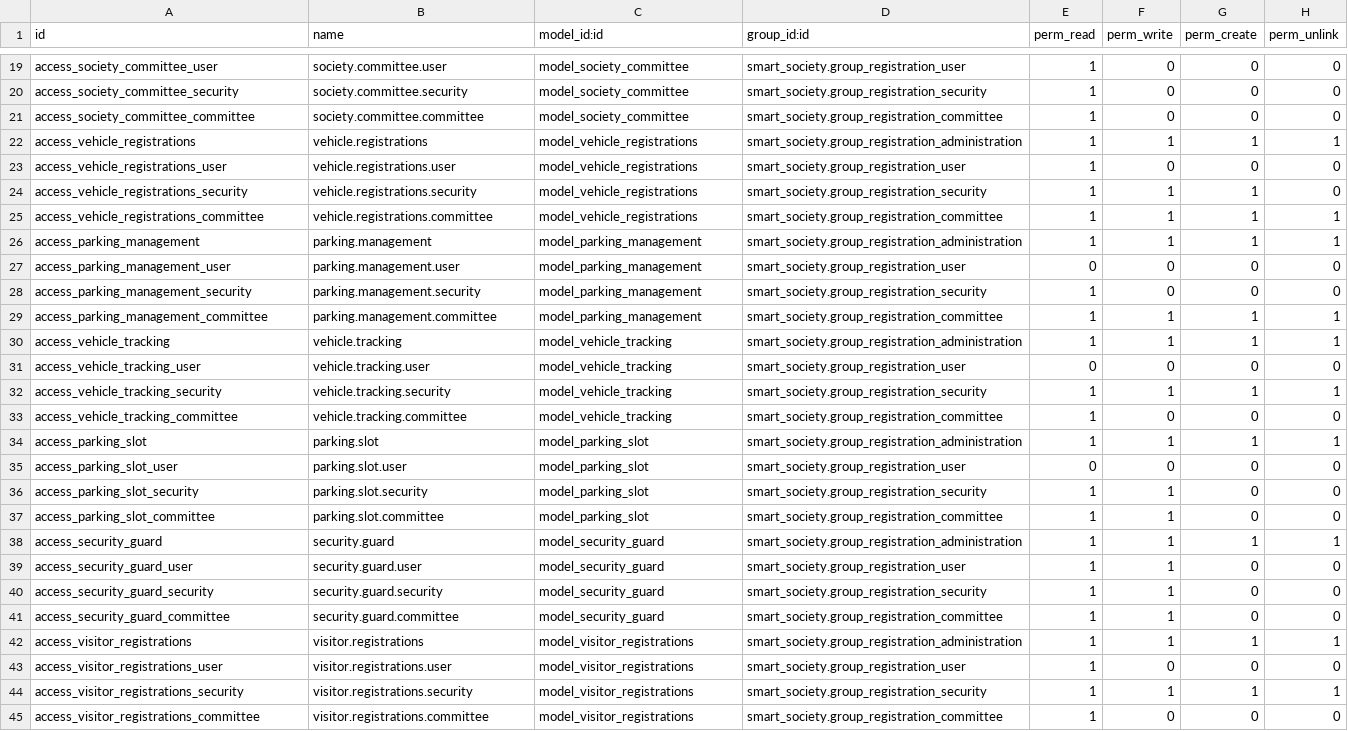
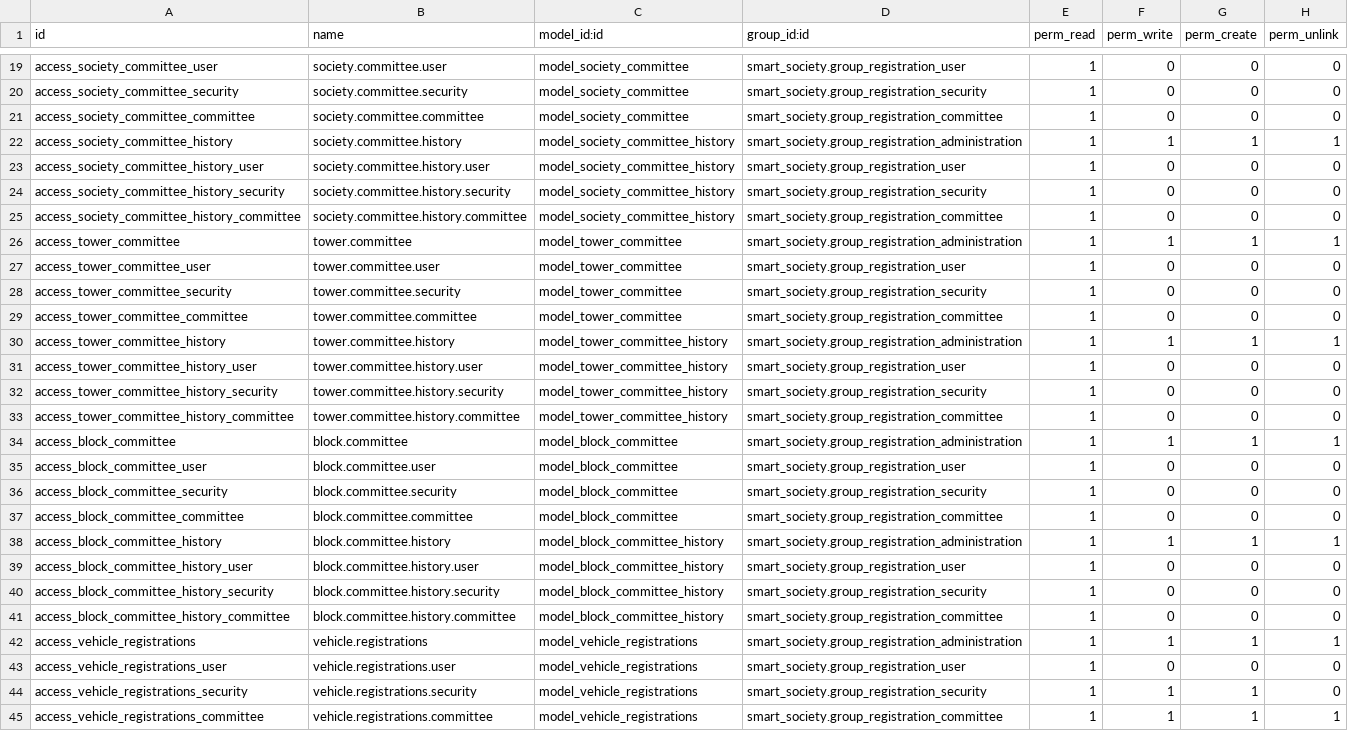
Before and after one commit to krishna-priya1116/smart_society, a CSV file: smart_society/security/ir.model.access.csv, drawn as a sheet; only a part is shown, gaps mark what is left out; the shorter side is filled out with more unchanged rows; the diff names each change by its address in the sheet, - before the commit and + after, or states it on an @@ line.

```diff
--- a/smart_society/security/ir.model.access.csv
+++ b/smart_society/security/ir.model.access.csv
+row 22: access_society_committee_history | society.committee.history | model_society_committee_history | smart_society.group_registration_administration | 1 | 1 | 1 | 1
+row 23: access_society_committee_history_user | society.committee.history.user | model_society_committee_history | smart_society.group_registration_user | 1 | 0 | 0 | 0
+row 24: access_society_committee_history_security | society.committee.history.security | model_society_committee_history | smart_society.group_registration_security | 1 | 0 | 0 | 0
+row 25: access_society_committee_history_committee | society.committee.history.committee | model_society_committee_history | smart_society.group_registration_committee | 1 | 0 | 0 | 0
+row 26: access_tower_committee | tower.committee | model_tower_committee | smart_society.group_registration_administration | 1 | 1 | 1 | 1
+row 27: access_tower_committee_user | tower.committee.user | model_tower_committee | smart_society.group_registration_user | 1 | 0 | 0 | 0
+row 28: access_tower_committee_security | tower.committee.security | model_tower_committee | smart_society.group_registration_security | 1 | 0 | 0 | 0
+row 29: access_tower_committee_committee | tower.committee.committee | model_tower_committee | smart_society.group_registration_committee | 1 | 0 | 0 | 0
+row 30: access_tower_committee_history | tower.committee.history | model_tower_committee_history | smart_society.group_registration_administration | 1 | 1 | 1 | 1
+row 31: access_tower_committee_history_user | tower.committee.history.user | model_tower_committee_history | smart_society.group_registration_user | 1 | 0 | 0 | 0
+row 32: access_tower_committee_history_security | tower.committee.history.security | model_tower_committee_history | smart_society.group_registration_security | 1 | 0 | 0 | 0
+row 33: access_tower_committee_history_committee | tower.committee.history.committee | model_tower_committee_history | smart_society.group_registration_committee | 1 | 0 | 0 | 0
+row 34: access_block_committee | block.committee | model_block_committee | smart_society.group_registration_administration | 1 | 1 | 1 | 1
+row 35: access_block_committee_user | block.committee.user | model_block_committee | smart_society.group_registration_user | 1 | 0 | 0 | 0
+row 36: access_block_committee_security | block.committee.security | model_block_committee | smart_society.group_registration_security | 1 | 0 | 0 | 0
+row 37: access_block_committee_committee | block.committee.committee | model_block_committee | smart_society.group_registration_committee | 1 | 0 | 0 | 0
+row 38: access_block_committee_history | block.committee.history | model_block_committee_history | smart_society.group_registration_administration | 1 | 1 | 1 | 1
+row 39: access_block_committee_history_user | block.committee.history.user | model_block_committee_history | smart_society.group_registration_user | 1 | 0 | 0 | 0
+row 40: access_block_committee_history_security | block.committee.history.security | model_block_committee_history | smart_society.group_registration_security | 1 | 0 | 0 | 0
+row 41: access_block_committee_history_committee | block.committee.history.committee | model_block_committee_history | smart_society.group_registration_committee | 1 | 0 | 0 | 0
```
Also changed, not shown: 15 other files.
